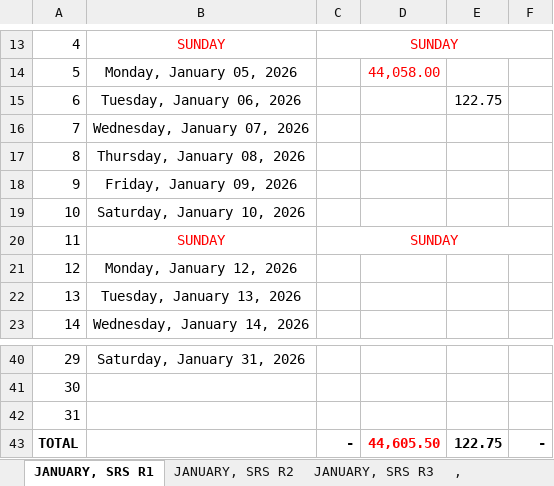
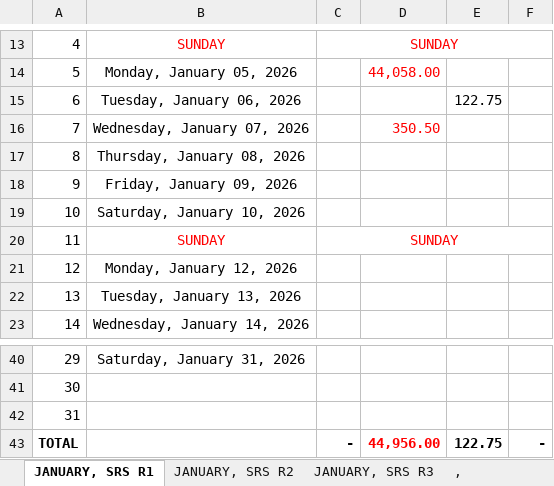
Before and after one commit to fliqlo/GBDS, an Excel workbook: GBDS JANUARY FILES 2026/SHORT OVER ALL ROUTES - JANUARY 2026.xlsx, sheet JANUARY, SRS R1, drawn as a sheet; only a part is shown, gaps mark what is left out; values as stored, in another font and other column widths than the file's, no borders; the diff names each change by its address in the sheet, - before the commit and + after, or states it on an @@ line.

```diff
--- a/GBDS JANUARY FILES 2026/SHORT OVER ALL ROUTES - JANUARY 2026.xlsx (sheet JANUARY, SRS R1)
+++ b/GBDS JANUARY FILES 2026/SHORT OVER ALL ROUTES - JANUARY 2026.xlsx (sheet JANUARY, SRS R1)
-D16: (empty)
+D16: 350.50
-D43: 44,605.50
+D43: 44,956.00
```
Also changed, not shown: sheet JANUARY, SRS R3, sheet JANUARY, SRS R2, GBDS JANUARY FILES 2026/CSR MONTH OF JANUARY 2026.xlsx, GBDS JANUARY FILES 2026/MSIS - JANUARY 2026.xlsx, 1 other file.
